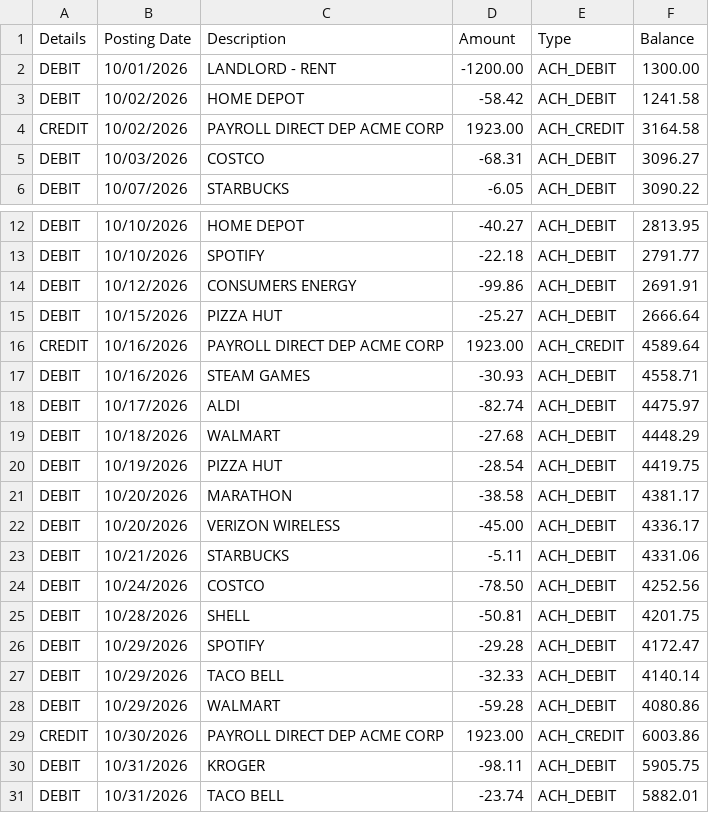
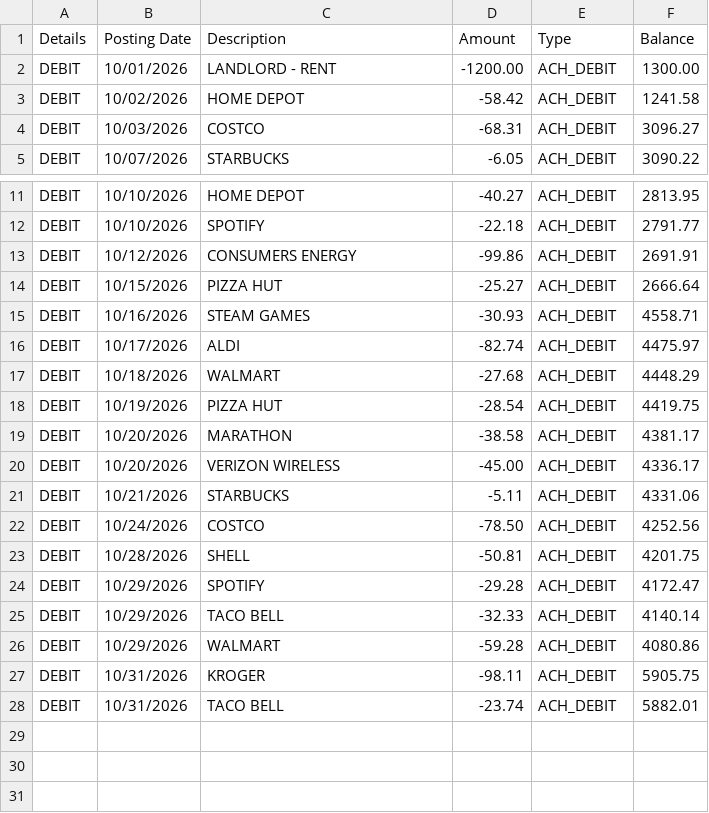
Before and after one commit to kingjust-gvsu/BudgetPlus, a CSV file: sample-data/checking-account-style.csv, drawn as a sheet; only a part is shown, gaps mark what is left out.

Commit message:
Simplify the CSV import
Import from CSV opens the file picker right away, and the import has one amount column with an Invert amounts toggle.

```diff
--- a/sample-data/checking-account-style.csv
+++ b/sample-data/checking-account-style.csv
@@ -3,3 +3,2 @@ DEBIT,10/01/2026,LANDLORD - RENT,-1200.00,ACH_DEBIT,1300.00
 DEBIT,10/02/2026,HOME DEPOT,-58.42,ACH_DEBIT,1241.58
-CREDIT,10/02/2026,PAYROLL DIRECT DEP ACME CORP,1923.00,ACH_CREDIT,3164.58
 DEBIT,10/03/2026,COSTCO,-68.31,ACH_DEBIT,3096.27
@@ -15,3 +14,2 @@ DEBIT,10/12/2026,CONSUMERS ENERGY,-99.86,ACH_DEBIT,2691.91
 DEBIT,10/15/2026,PIZZA HUT,-25.27,ACH_DEBIT,2666.64
-CREDIT,10/16/2026,PAYROLL DIRECT DEP ACME CORP,1923.00,ACH_CREDIT,4589.64
 DEBIT,10/16/2026,STEAM GAMES,-30.93,ACH_DEBIT,4558.71
@@ -28,3 +26,2 @@ DEBIT,10/29/2026,TACO BELL,-32.33,ACH_DEBIT,4140.14
 DEBIT,10/29/2026,WALMART,-59.28,ACH_DEBIT,4080.86
-CREDIT,10/30/2026,PAYROLL DIRECT DEP ACME CORP,1923.00,ACH_CREDIT,6003.86
 DEBIT,10/31/2026,KROGER,-98.11,ACH_DEBIT,5905.75
```
Also changed, not shown: 9 other files.
